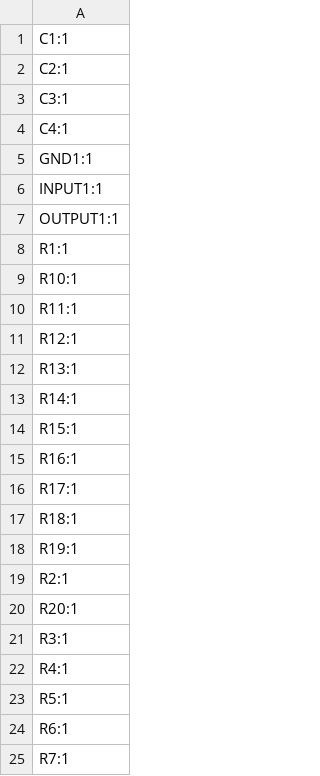
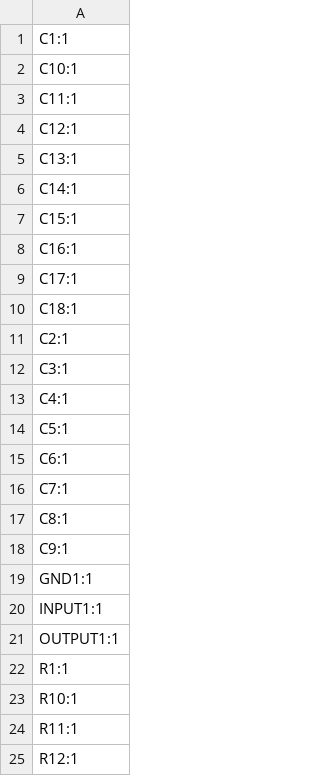
Before and after one commit to bread-modular/bread-modular, a CSV file: modules/imix/production/designators.csv, drawn as a sheet; only a part is shown; the shorter side is filled out with more unchanged rows; the diff covers the shown part only.

```diff
--- a/modules/imix/production/designators.csv
+++ b/modules/imix/production/designators.csv
@@ -1,2 +1,11 @@
 C1:1
+C10:1
+C11:1
+C12:1
+C13:1
+C14:1
+C15:1
+C16:1
+C17:1
+C18:1
 C2:1
@@ -4,2 +13,7 @@ C3:1
 C4:1
+C5:1
+C6:1
+C7:1
+C8:1
+C9:1
 GND1:1
```
Also changed, not shown: 9 added rows elsewhere in this file, modules/imix/production/bom.csv, modules/imix/production/positions.csv, 6 other files.
